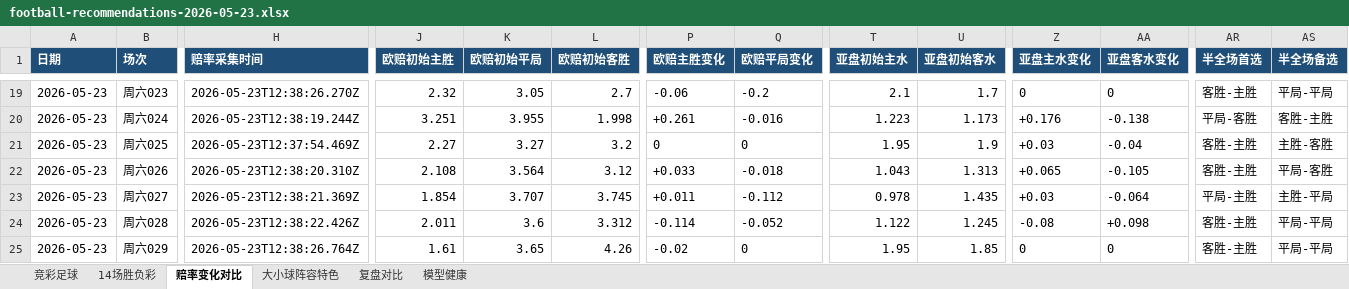
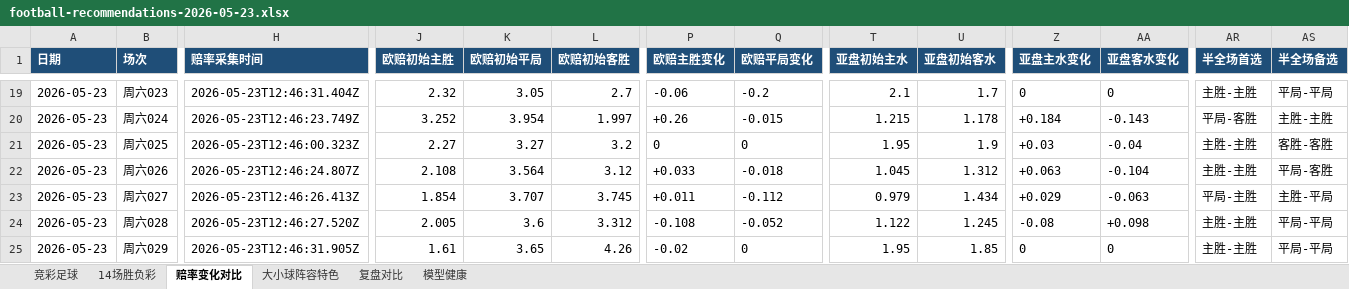
Before and after one commit to prenticeleogomez466-sys/-, an Excel workbook: data/exports/football-recommendations-2026-05-23.xlsx, sheet 赔率变化对比, drawn as a sheet; only a part is shown, gaps mark what is left out; values as stored, in another font and other column widths than the file's, no borders; the diff covers the shown part only; the diff names each change by its address in the sheet, - before the commit and + after, or states it on an @@ line.

```diff
--- a/data/exports/football-recommendations-2026-05-23.xlsx (sheet 赔率变化对比)
+++ b/data/exports/football-recommendations-2026-05-23.xlsx (sheet 赔率变化对比)
-H19 (赔率采集时间): 2026-05-23T12:38:26.270Z
+H19 (赔率采集时间): 2026-05-23T12:46:31.404Z
-AR19 (半全场首选): 客胜-主胜
+AR19 (半全场首选): 主胜-主胜
-H20 (赔率采集时间): 2026-05-23T12:38:19.244Z
+H20 (赔率采集时间): 2026-05-23T12:46:23.749Z
-J20 (欧赔初始主胜): 3.251
+J20 (欧赔初始主胜): 3.252
-K20 (欧赔初始平局): 3.955
+K20 (欧赔初始平局): 3.954
-L20 (欧赔初始客胜): 1.998
+L20 (欧赔初始客胜): 1.997
-P20 (欧赔主胜变化): +0.261
+P20 (欧赔主胜变化): +0.26
-Q20 (欧赔平局变化): -0.016
+Q20 (欧赔平局变化): -0.015
-T20 (亚盘初始主水): 1.223
+T20 (亚盘初始主水): 1.215
-U20 (亚盘初始客水): 1.173
+U20 (亚盘初始客水): 1.178
-Z20 (亚盘主水变化): +0.176
+Z20 (亚盘主水变化): +0.184
-AA20 (亚盘客水变化): -0.138
+AA20 (亚盘客水变化): -0.143
-AS20 (半全场备选): 客胜-主胜
+AS20 (半全场备选): 主胜-主胜
-H21 (赔率采集时间): 2026-05-23T12:37:54.469Z
+H21 (赔率采集时间): 2026-05-23T12:46:00.323Z
-AR21:AR22 (半全场首选): 客胜-主胜
+AR21:AR22 (半全场首选): 主胜-主胜
-AS21 (半全场备选): 主胜-客胜
+AS21 (半全场备选): 客胜-客胜
-H22 (赔率采集时间): 2026-05-23T12:38:20.310Z
+H22 (赔率采集时间): 2026-05-23T12:46:24.807Z
-T22 (亚盘初始主水): 1.043
+T22 (亚盘初始主水): 1.045
-U22 (亚盘初始客水): 1.313
+U22 (亚盘初始客水): 1.312
-Z22 (亚盘主水变化): +0.065
+Z22 (亚盘主水变化): +0.063
-AA22 (亚盘客水变化): -0.105
+AA22 (亚盘客水变化): -0.104
-H23 (赔率采集时间): 2026-05-23T12:38:21.369Z
+H23 (赔率采集时间): 2026-05-23T12:46:26.413Z
-T23 (亚盘初始主水): 0.978
+T23 (亚盘初始主水): 0.979
-U23 (亚盘初始客水): 1.435
+U23 (亚盘初始客水): 1.434
-Z23 (亚盘主水变化): +0.03
+Z23 (亚盘主水变化): +0.029
-AA23 (亚盘客水变化): -0.064
+AA23 (亚盘客水变化): -0.063
-H24 (赔率采集时间): 2026-05-23T12:38:22.426Z
+H24 (赔率采集时间): 2026-05-23T12:46:27.520Z
-J24 (欧赔初始主胜): 2.011
+J24 (欧赔初始主胜): 2.005
-P24 (欧赔主胜变化): -0.114
+P24 (欧赔主胜变化): -0.108
-AR24:AR25 (半全场首选): 客胜-主胜
+AR24:AR25 (半全场首选): 主胜-主胜
-H25 (赔率采集时间): 2026-05-23T12:38:26.764Z
+H25 (赔率采集时间): 2026-05-23T12:46:31.905Z
```
Also changed, not shown: 154 edited cells elsewhere in this sheet, sheet 复盘对比, sheet 竞彩足球, data/exports/football-recap-master.xlsx, 16 other files.
